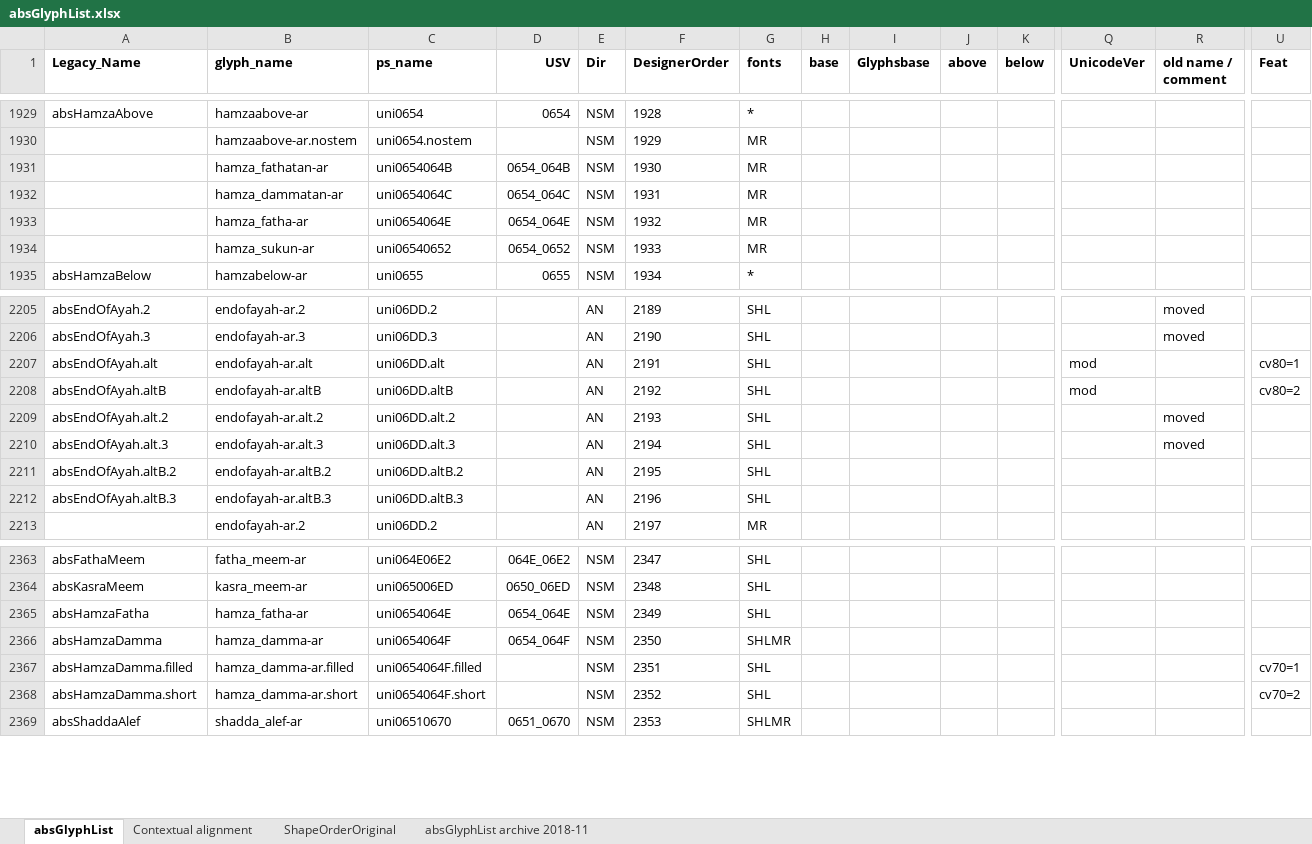
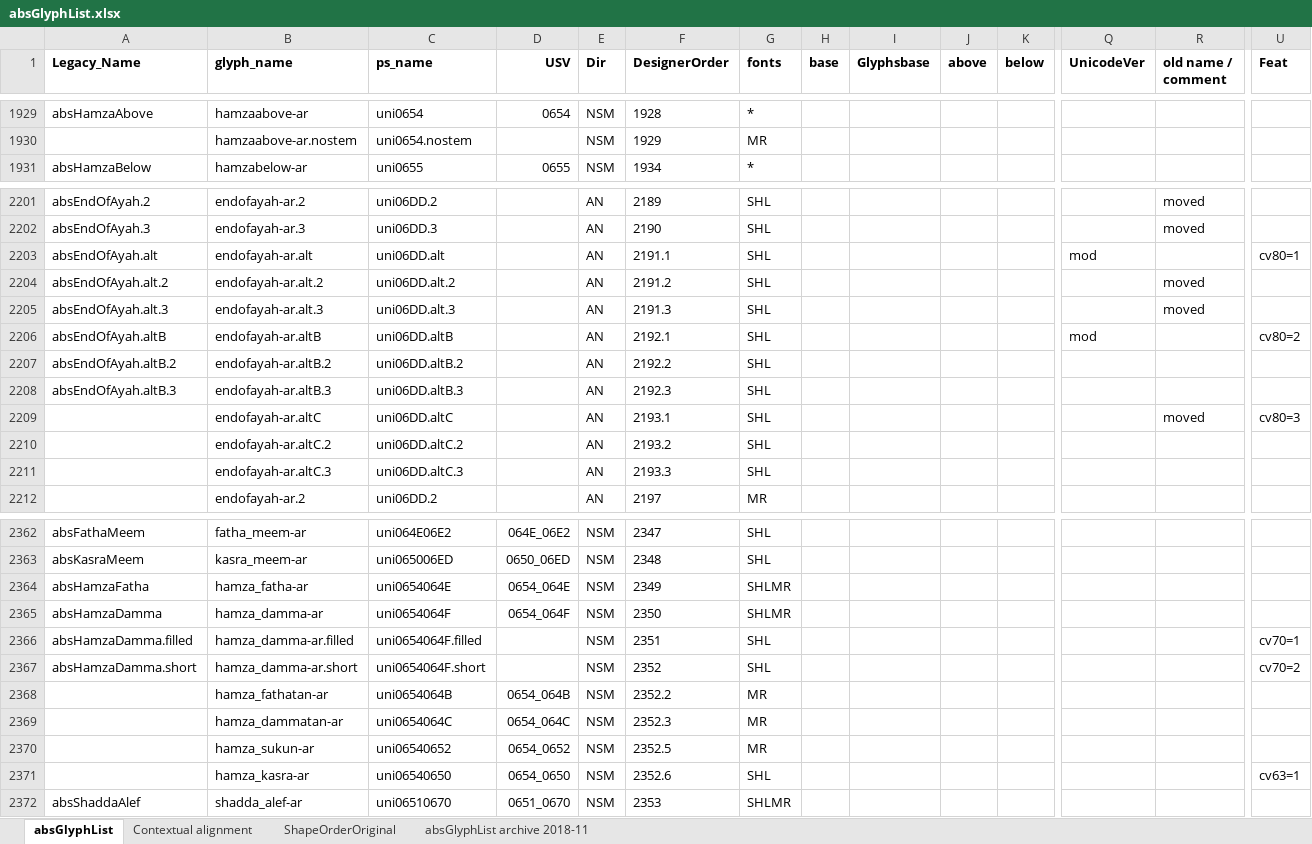
Before and after one commit to silnrsi/font-arab-tools, an Excel workbook: absGlyphList/absGlyphList.xlsx, sheet absGlyphList, drawn as a sheet; only a part is shown, gaps mark what is left out; values as stored, in another font and other column widths than the file's, no borders; charts and pictures not drawn; removed rows and columns are numbered as before the commit, all else as after; rows hold the shown columns only; the diff names each change by its address in the sheet, - before the commit and + after, or states it on an @@ line.

Commit message:
Add hamza_fatha and end of ayah altC characters

```diff
--- a/absGlyphList/absGlyphList.xlsx (sheet absGlyphList)
+++ b/absGlyphList/absGlyphList.xlsx (sheet absGlyphList)
-row 1931:  | hamza_fathatan-ar | uni0654064B | 0654_064B | NSM | 1930 | MR
-row 1932:  | hamza_dammatan-ar | uni0654064C | 0654_064C | NSM | 1931 | MR
-row 1933:  | hamza_fatha-ar | uni0654064E | 0654_064E | NSM | 1932 | MR
-row 1934:  | hamza_sukun-ar | uni06540652 | 0654_0652 | NSM | 1933 | MR
-F2203 (DesignerOrder): 2191
+F2203 (DesignerOrder): 2191.1
-row 2208: absEndOfAyah.altB | endofayah-ar.altB | uni06DD.altB |  | AN | 2192 | SHL |  |  |  |  | mod |  | cv80=2
-F2204 (DesignerOrder): 2193
+F2204 (DesignerOrder): 2191.2
-F2205 (DesignerOrder): 2194
+F2205 (DesignerOrder): 2191.3
+row 2206: absEndOfAyah.altB | endofayah-ar.altB | uni06DD.altB |  | AN | 2192.1 | SHL |  |  |  |  | mod |  | cv80=2
-F2207 (DesignerOrder): 2195
+F2207 (DesignerOrder): 2192.2
-F2208 (DesignerOrder): 2196
+F2208 (DesignerOrder): 2192.3
+row 2209:  | endofayah-ar.altC | uni06DD.altC |  | AN | 2193.1 | SHL |  |  |  |  |  | moved | cv80=3
+row 2210:  | endofayah-ar.altC.2 | uni06DD.altC.2 |  | AN | 2193.2 | SHL
+row 2211:  | endofayah-ar.altC.3 | uni06DD.altC.3 |  | AN | 2193.3 | SHL
-G2364 (fonts): SHL
+G2364 (fonts): SHLMR
+row 2368:  | hamza_fathatan-ar | uni0654064B | 0654_064B | NSM | 2352.2 | MR
+row 2369:  | hamza_dammatan-ar | uni0654064C | 0654_064C | NSM | 2352.3 | MR
+row 2370:  | hamza_sukun-ar | uni06540652 | 0654_0652 | NSM | 2352.5 | MR
+row 2371:  | hamza_kasra-ar | uni06540650 | 0654_0650 | NSM | 2352.6 | SHL |  |  |  |  |  |  | cv63=1
```
Also changed, not shown: 1 other file.
